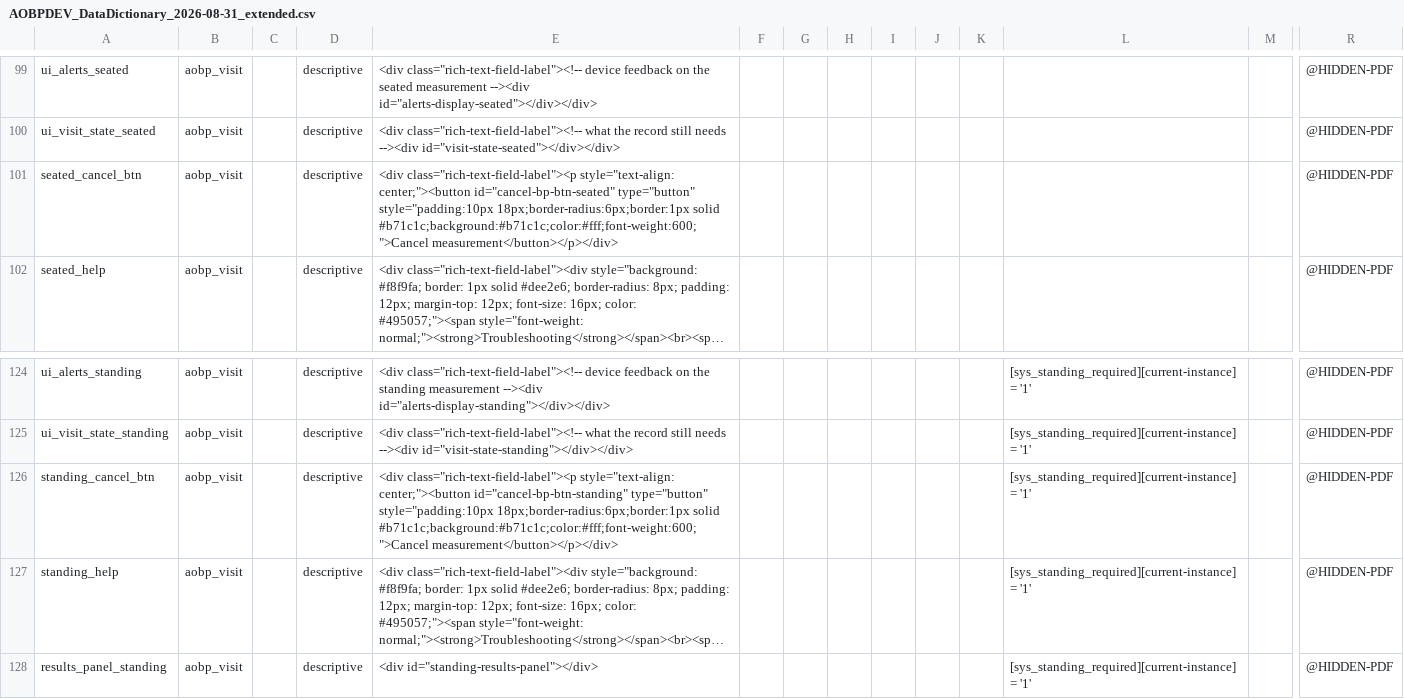
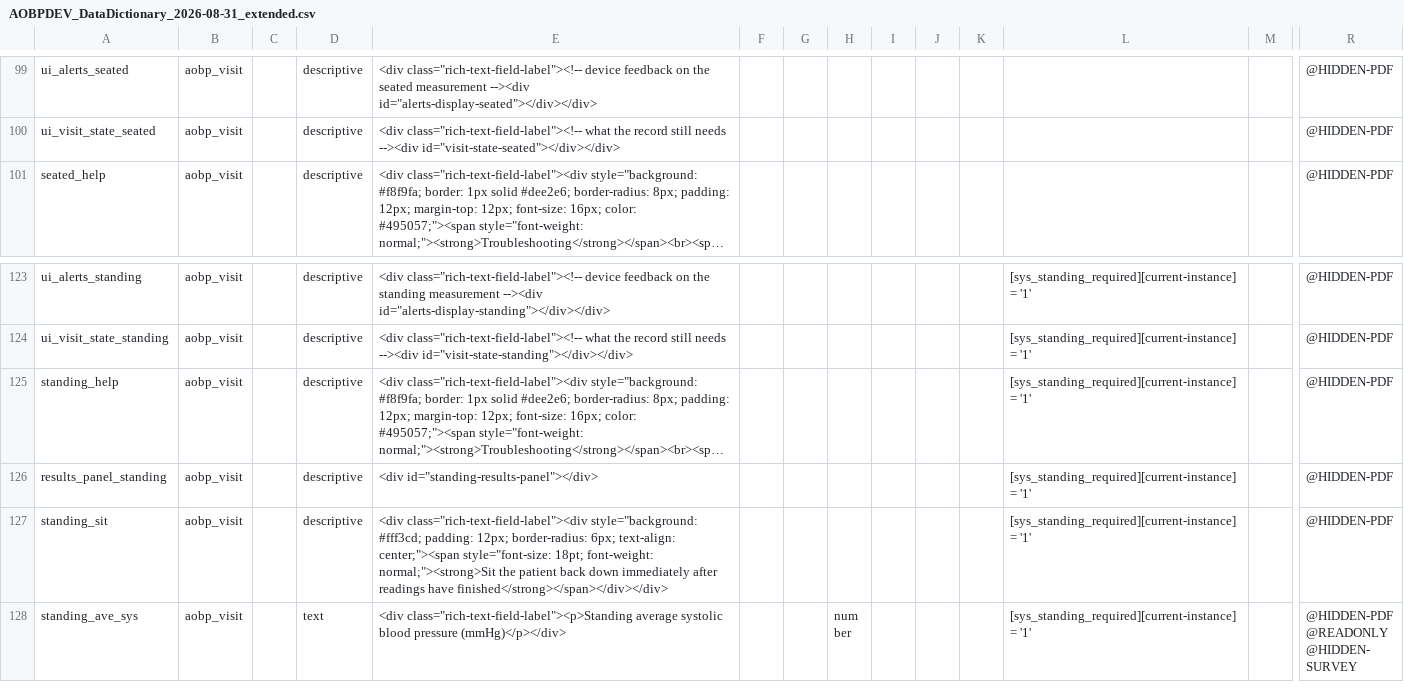
Before and after one commit to doingnz/utas_aobp_integration, a CSV file: data_dictionary/AOBPDEV_DataDictionary_2026-08-31_extended.csv, drawn as a sheet; only a part is shown, gaps mark what is left out; the shorter side is filled out with more unchanged rows; long unchanged cells end in …; rows hold the shown columns only; the diff names each change by its address in the sheet, - before the commit and + after, or states it on an @@ line.

Commit message:
One button per position: Start, Repeat, Cancel
Three controls for one measurement, two of them disabled at any moment
and Cancel disabled for all but the ninety seconds it was wanted. The
button now says what pressing it will do, and pressing it does that.

Start Seated BP while nothing is running. Cancel Seated BP while the
cuff is inflating, which sends the same `c` the Cancel button sent.
Repeat Seated BP once that position has a reading.

The cancel buttons are gone from the module, both harnesses and the
extended dictionary — seated_cancel_btn and standing_cancel_btn with
them, since nothing looks for those elements any more. 155 fields, no
duplicate ids, header still matching the export.

Driven through the whole cycle rather than read: disabled before
connecting, Start when connected, Cancel while measuring, disabled for
the moment the cancel is in flight, Repeat afterwards.

```diff
--- a/data_dictionary/AOBPDEV_DataDictionary_2026-08-31_extended.csv
+++ b/data_dictionary/AOBPDEV_DataDictionary_2026-08-31_extended.csv
-row 101: seated_cancel_btn | aobp_visit |  | descriptive | <div class="rich-text-field-label"><p style="text-align: center;"><button id="cancel-bp-btn-seated" type="button" style="padding:10px 18px;border-radius:6px;border:1px solid #b71c1c;background:#b71c1c;color:#fff;font-weight:600;">Cancel measurement</button></p></div> |  |  |  |  |  |  |  |  | @HIDDEN-PDF
-row 126: standing_cancel_btn | aobp_visit |  | descriptive | <div class="rich-text-field-label"><p style="text-align: center;"><button id="cancel-bp-btn-standing" type="button" style="padding:10px 18px;border-radius:6px;border:1px solid #b71c1c;background:#b71c1c;color:#fff;font-weight:600;">Cancel measurement</button></p></div> |  |  |  |  |  |  | [sys_standing_required][current-instance] = '1' |  | @HIDDEN-PDF
```
Also changed, not shown: 6 other files.
